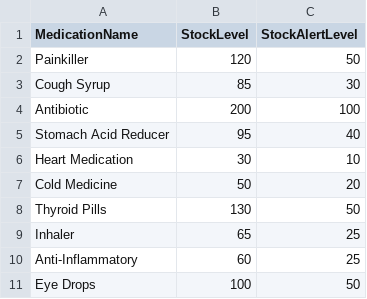
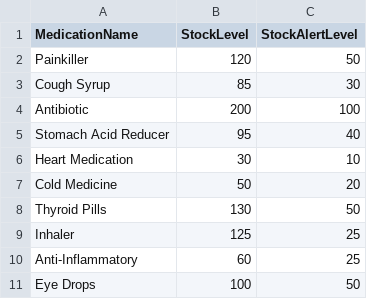
Before and after one commit to KiongLu/SC2002_Assignment_New, a CSV file: sc2002.scmb.grp1.hms/resource/MedicationInventory.csv, drawn as a sheet.

```diff
--- a/sc2002.scmb.grp1.hms/resource/MedicationInventory.csv
+++ b/sc2002.scmb.grp1.hms/resource/MedicationInventory.csv
@@ -8,3 +8,3 @@ Cold Medicine,50,20
 Thyroid Pills,130,50
-Inhaler,65,25
+Inhaler,125,25
 Anti-Inflammatory,60,25
```
Also changed, not shown: 4 other files.
